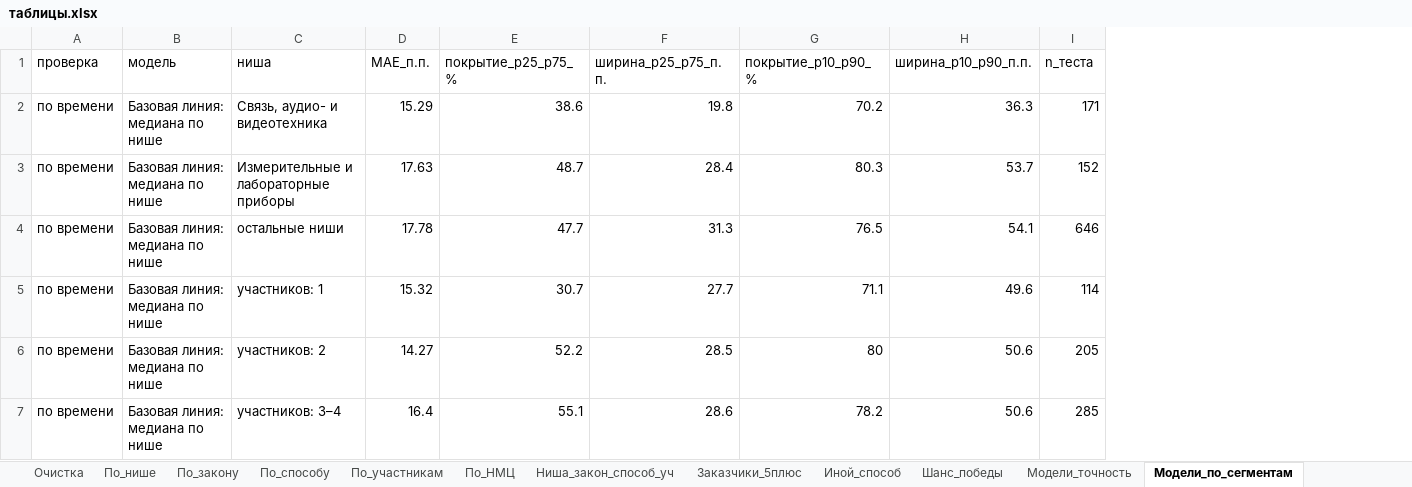
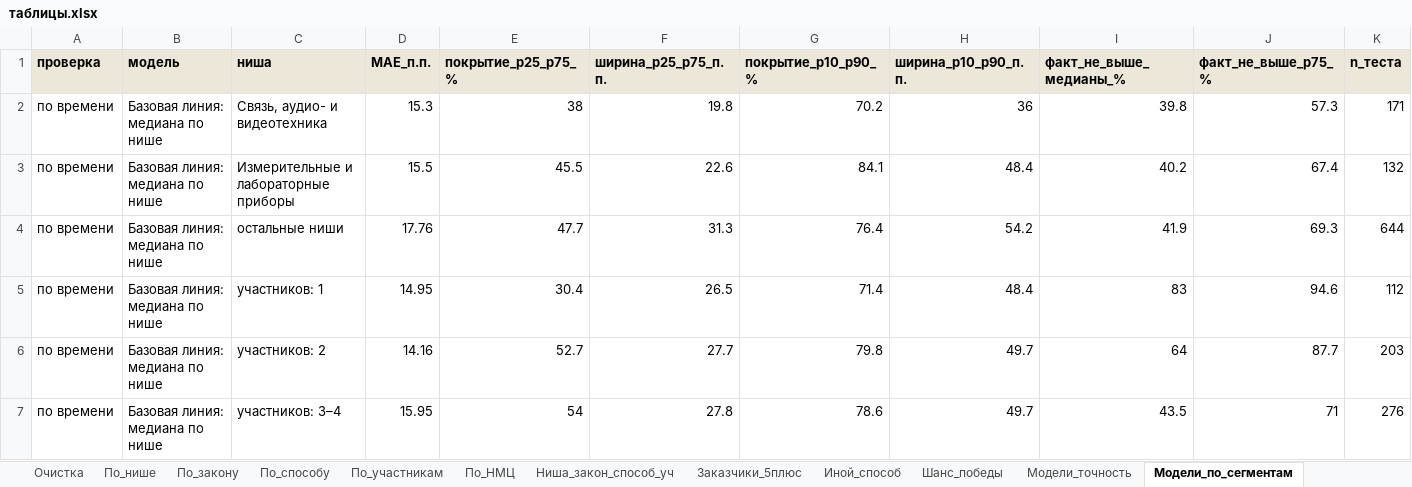
Before and after one commit to alexjss58/claude, an Excel workbook: для_облака/цена/таблицы.xlsx, sheet Модели_по_сегментам, drawn as a sheet; only a part is shown; values as stored, in another font and other column widths than the file's, no borders; removed rows and columns are numbered as before the commit, all else as after; the diff covers the shown part only; the diff names each change by its address in the sheet, - before the commit and + after, or states it on an @@ line.

```diff
--- a/для_облака/цена/таблицы.xlsx (sheet Модели_по_сегментам)
+++ b/для_облака/цена/таблицы.xlsx (sheet Модели_по_сегментам)
+column I (факт_не_выше_медианы_%), rows 2-4: 39.8 | 40.2 | 41.9; rows 6-7: 64 | 43.5
+column J (факт_не_выше_p75_%), rows 2-4: 57.3 | 67.4 | 69.3; rows 6-7: 87.7 | 71
@@ A1:H1 fill: none → #EDE7D9, bold: off → on @@
@@ K1 fill: none → #EDE7D9, bold: off → on @@
-D2 (MAE_п.п.): 15.29
+D2 (MAE_п.п.): 15.3
-E2 (покрытие_p25_p75_%): 38.6
+E2 (покрытие_p25_p75_%): 38
-H2 (ширина_p10_p90_п.п.): 36.3
+H2 (ширина_p10_p90_п.п.): 36
-D3 (MAE_п.п.): 17.63
+D3 (MAE_п.п.): 15.5
-E3 (покрытие_p25_p75_%): 48.7
+E3 (покрытие_p25_p75_%): 45.5
-F3 (ширина_p25_p75_п.п.): 28.4
+F3 (ширина_p25_p75_п.п.): 22.6
-G3 (покрытие_p10_p90_%): 80.3
+G3 (покрытие_p10_p90_%): 84.1
-H3 (ширина_p10_p90_п.п.): 53.7
+H3 (ширина_p10_p90_п.п.): 48.4
-K3 (n_теста): 152
+K3 (n_теста): 132
-D4 (MAE_п.п.): 17.78
+D4 (MAE_п.п.): 17.76
-G4 (покрытие_p10_p90_%): 76.5
+G4 (покрытие_p10_p90_%): 76.4
-H4 (ширина_p10_p90_п.п.): 54.1
+H4 (ширина_p10_p90_п.п.): 54.2
-K4 (n_теста): 646
+K4 (n_теста): 644
+row 5: по времени | Базовая линия: медиана по нише | участников: 1 | 14.95 | 30.4 | 26.5 | 71.4 | 48.4 | 83 | 94.6 | 112
-C6 (ниша): участников: 1
+C6 (ниша): участников: 2
-D6 (MAE_п.п.): 15.32
+D6 (MAE_п.п.): 14.16
-E6 (покрытие_p25_p75_%): 30.7
+E6 (покрытие_p25_p75_%): 52.7
-G6 (покрытие_p10_p90_%): 71.1
+G6 (покрытие_p10_p90_%): 79.8
-H6 (ширина_p10_p90_п.п.): 49.6
+H6 (ширина_p10_p90_п.п.): 49.7
-K6 (n_теста): 114
+K6 (n_теста): 203
-row 6: по времени | Базовая линия: медиана по нише | участников: 2 | 14.27 | 52.2 | 28.5 | 80 | 50.6 | 205
-D7 (MAE_п.п.): 16.4
+D7 (MAE_п.п.): 15.95
-E7 (покрытие_p25_p75_%): 55.1
+E7 (покрытие_p25_p75_%): 54
-F7 (ширина_p25_p75_п.п.): 28.6
+F7 (ширина_p25_p75_п.п.): 27.8
-G7 (покрытие_p10_p90_%): 78.2
+G7 (покрытие_p10_p90_%): 78.6
-H7 (ширина_p10_p90_п.п.): 50.6
+H7 (ширина_p10_p90_п.п.): 49.7
-K7 (n_теста): 285
+K7 (n_теста): 276
```
Also changed, not shown: 24 added rows, 10 removed rows and 307 edited cells elsewhere in this sheet, sheet Шанс_победы, sheet Модели_точность, sheet Ниша_закон_способ_уч, sheet По_способу, sheet По_НМЦ, sheet Чувствительность, 10 more sheets, other sheet tabs, 25 other files.
